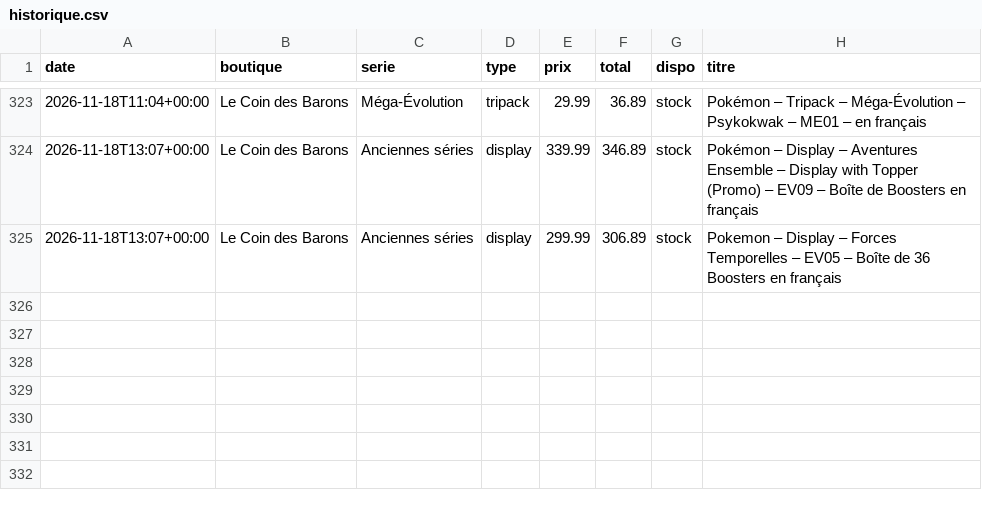
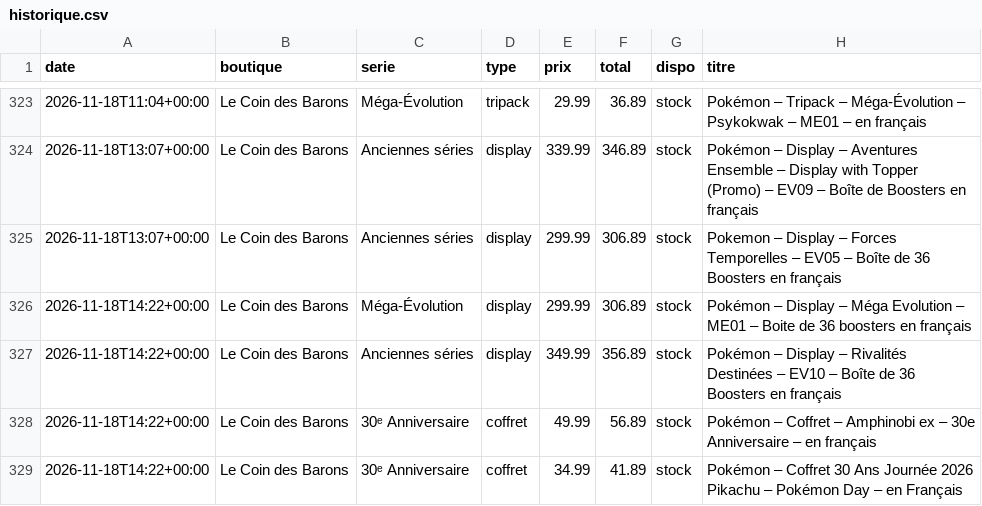
Before and after one commit to RaphKujo/bot-pokemon, a CSV file: data/historique.csv, drawn as a sheet; only a part is shown, gaps mark what is left out; the diff names each change by its address in the sheet, - before the commit and + after, or states it on an @@ line.

Commit message:
Mise à jour des prix

```diff
--- a/data/historique.csv
+++ b/data/historique.csv
+row 326: 2026-11-18T14:22+00:00 | Le Coin des Barons | Méga-Évolution | display | 299.99 | 306.89 | stock | Pokémon – Display – Méga Evolution – ME01 – Boite de 36 boosters en français
+row 327: 2026-11-18T14:22+00:00 | Le Coin des Barons | Anciennes séries | display | 349.99 | 356.89 | stock | Pokémon – Display – Rivalités Destinées – EV10 – Boîte de 36 Boosters en français
+row 328: 2026-11-18T14:22+00:00 | Le Coin des Barons | 30ᵉ Anniversaire | coffret | 49.99 | 56.89 | stock | Pokémon – Coffret – Amphinobi ex – 30e Anniversaire – en français
+row 329: 2026-11-18T14:22+00:00 | Le Coin des Barons | 30ᵉ Anniversaire | coffret | 34.99 | 41.89 | stock | Pokémon – Coffret 30 Ans Journée 2026 Pikachu – Pokémon Day – en Français
```
Also changed, not shown: 2 other files.
